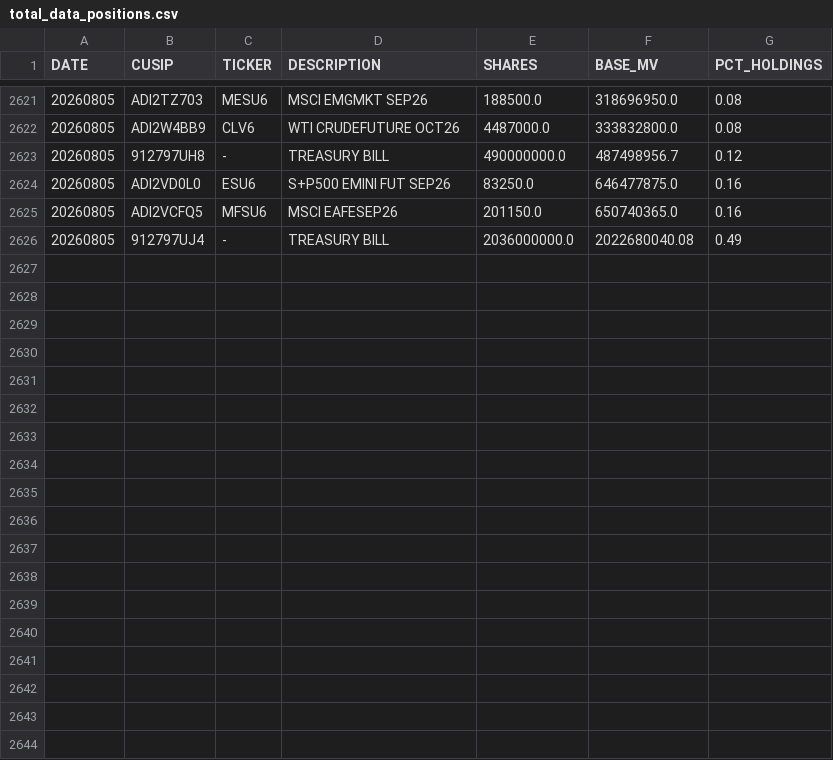
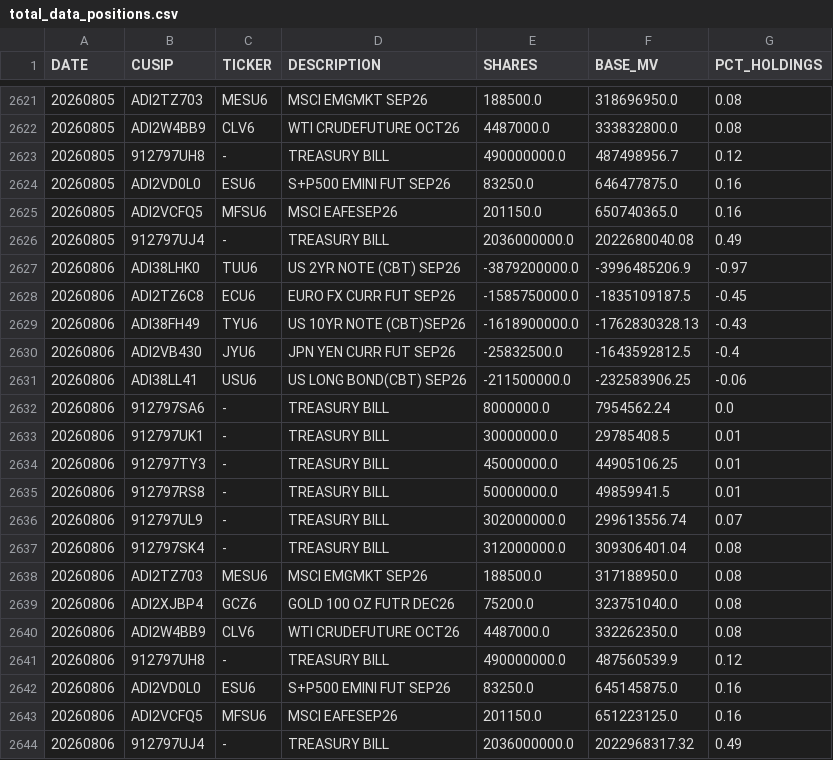
Before and after one commit to ettoll/tracking_beer, a CSV file: data/total_data_positions.csv, drawn as a sheet; only a part is shown, gaps mark what is left out; the diff names each change by its address in the sheet, - before the commit and + after, or states it on an @@ line.

```diff
--- a/data/total_data_positions.csv
+++ b/data/total_data_positions.csv
+row 2627: 20260806 | ADI38LHK0 | TUU6 | US 2YR NOTE (CBT) SEP26 | -3879200000.0 | -3996485206.9 | -0.97
+row 2628: 20260806 | ADI2TZ6C8 | ECU6 | EURO FX CURR FUT SEP26 | -1585750000.0 | -1835109187.5 | -0.45
+row 2629: 20260806 | ADI38FH49 | TYU6 | US 10YR NOTE (CBT)SEP26 | -1618900000.0 | -1762830328.13 | -0.43
+row 2630: 20260806 | ADI2VB430 | JYU6 | JPN YEN CURR FUT SEP26 | -25832500.0 | -1643592812.5 | -0.4
+row 2631: 20260806 | ADI38LL41 | USU6 | US LONG BOND(CBT) SEP26 | -211500000.0 | -232583906.25 | -0.06
+row 2632: 20260806 | 912797SA6 | - | TREASURY BILL | 8000000.0 | 7954562.24 | 0.0
+row 2633: 20260806 | 912797UK1 | - | TREASURY BILL | 30000000.0 | 29785408.5 | 0.01
+row 2634: 20260806 | 912797TY3 | - | TREASURY BILL | 45000000.0 | 44905106.25 | 0.01
+row 2635: 20260806 | 912797RS8 | - | TREASURY BILL | 50000000.0 | 49859941.5 | 0.01
+row 2636: 20260806 | 912797UL9 | - | TREASURY BILL | 302000000.0 | 299613556.74 | 0.07
+row 2637: 20260806 | 912797SK4 | - | TREASURY BILL | 312000000.0 | 309306401.04 | 0.08
+row 2638: 20260806 | ADI2TZ703 | MESU6 | MSCI EMGMKT SEP26 | 188500.0 | 317188950.0 | 0.08
+row 2639: 20260806 | ADI2XJBP4 | GCZ6 | GOLD 100 OZ FUTR DEC26 | 75200.0 | 323751040.0 | 0.08
+row 2640: 20260806 | ADI2W4BB9 | CLV6 | WTI CRUDEFUTURE OCT26 | 4487000.0 | 332262350.0 | 0.08
+row 2641: 20260806 | 912797UH8 | - | TREASURY BILL | 490000000.0 | 487560539.9 | 0.12
+row 2642: 20260806 | ADI2VD0L0 | ESU6 | S+P500 EMINI FUT SEP26 | 83250.0 | 645145875.0 | 0.16
+row 2643: 20260806 | ADI2VCFQ5 | MFSU6 | MSCI EAFESEP26 | 201150.0 | 651223125.0 | 0.16
+row 2644: 20260806 | 912797UJ4 | - | TREASURY BILL | 2036000000.0 | 2022968317.32 | 0.49
```
Also changed, not shown: data/total_data_descriptions.csv.
